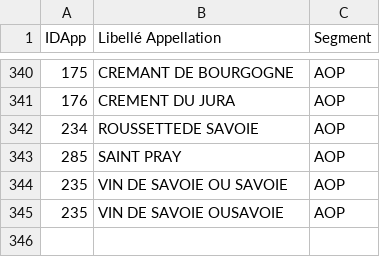
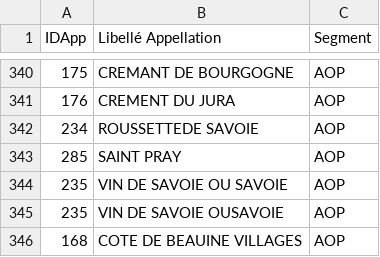
Before and after one commit to mathieumast/TraitementFAM, a CSV file: Appellation.csv, drawn as a sheet; only a part is shown, gaps mark what is left out; the diff names each change by its address in the sheet, - before the commit and + after, or states it on an @@ line.

```diff
--- a/Appellation.csv
+++ b/Appellation.csv
+row 346: 168 | COTE DE BEAUINE VILLAGES | AOP
```
Also changed, not shown: 1 other file.
